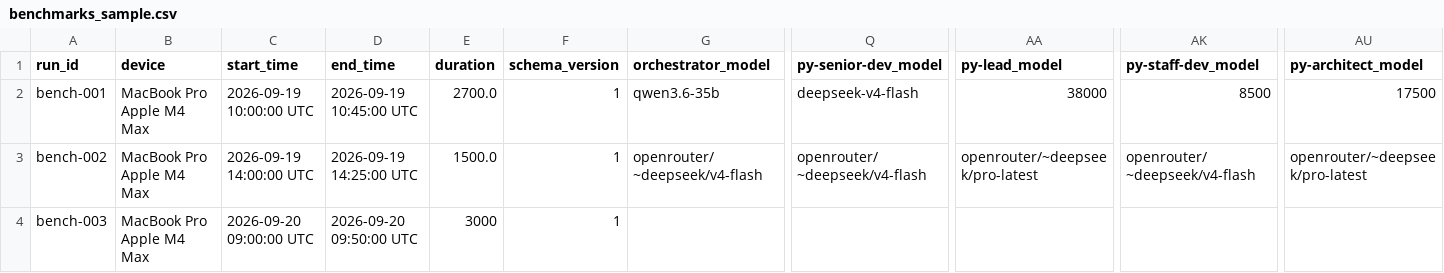
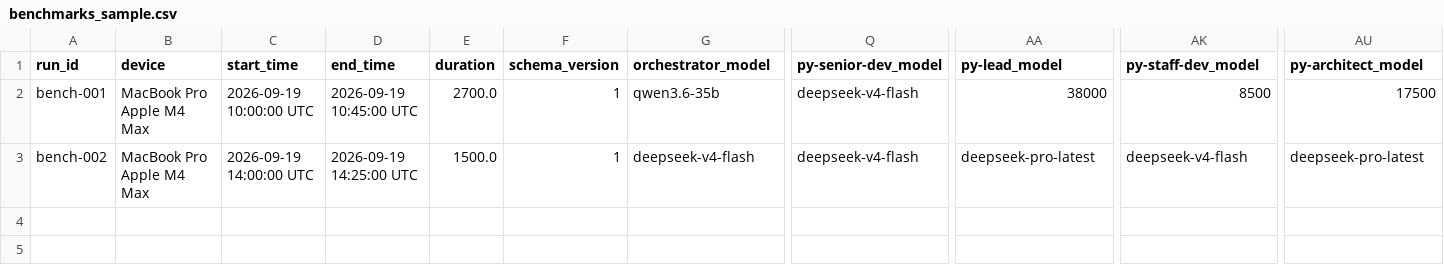
Before and after one commit to jmindek/llm-bench, a CSV file: benchmarks_sample.csv, drawn as a sheet; only a part is shown, gaps mark what is left out; rows hold the shown columns only; the diff names each change by its address in the sheet, - before the commit and + after, or states it on an @@ line.

Commit message:
remove sparse row from sample

```diff
--- a/benchmarks_sample.csv
+++ b/benchmarks_sample.csv
-G3 (orchestrator_model): openrouter/~deepseek/v4-flash
+G3 (orchestrator_model): deepseek-v4-flash
-Q3 (py-senior-dev_model): openrouter/~deepseek/v4-flash
+Q3 (py-senior-dev_model): deepseek-v4-flash
-AA3 (py-lead_model): openrouter/~deepseek/pro-latest
+AA3 (py-lead_model): deepseek-pro-latest
-AK3 (py-staff-dev_model): openrouter/~deepseek/v4-flash
+AK3 (py-staff-dev_model): deepseek-v4-flash
-AU3 (py-architect_model): openrouter/~deepseek/pro-latest
+AU3 (py-architect_model): deepseek-pro-latest
-row 4: bench-003 | MacBook Pro Apple M4 Max | 2026-09-20 09:00:00 UTC | 2026-09-20 09:50:00 UTC | 3000 | 1
```
